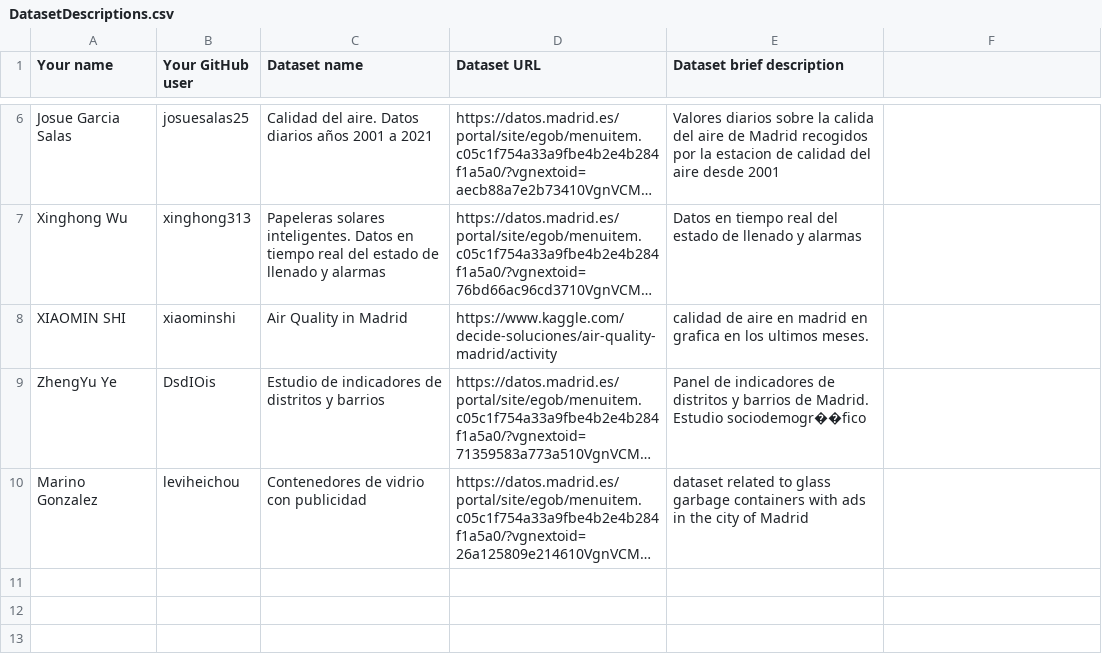
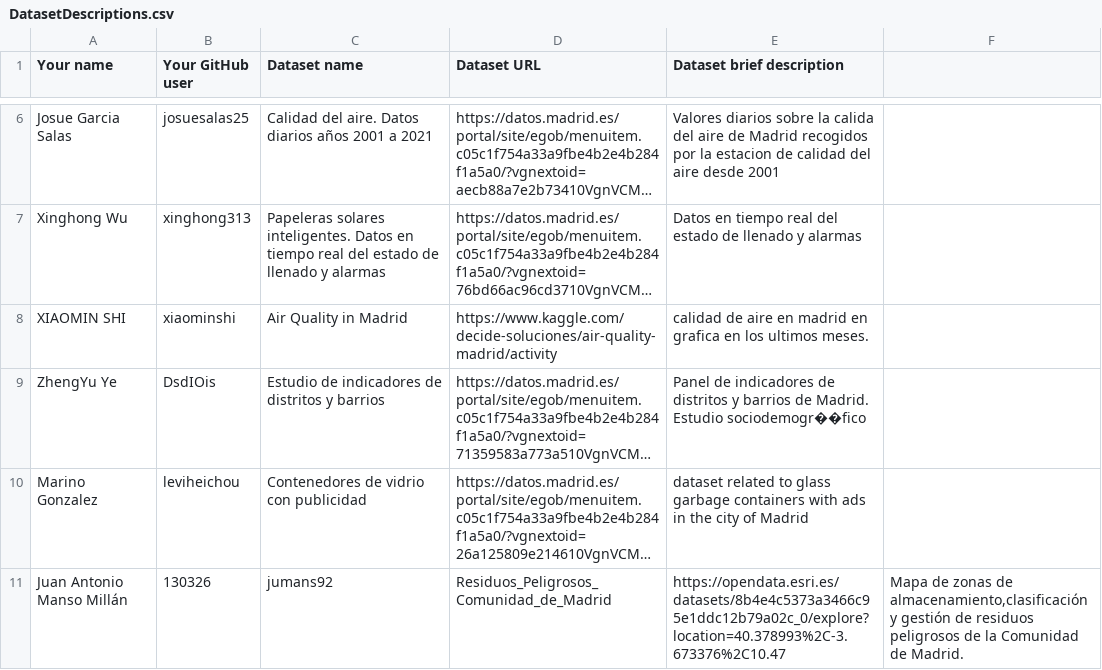
Before and after one commit to scipi0n/Curso2021-2022, a CSV file: Assignment1/DatasetDescriptions.csv, drawn as a sheet; only a part is shown, gaps mark what is left out; long unchanged cells end in …; the diff names each change by its address in the sheet, - before the commit and + after, or states it on an @@ line.

Commit message:
Update DatasetDescriptions.csv

```diff
--- a/Assignment1/DatasetDescriptions.csv
+++ b/Assignment1/DatasetDescriptions.csv
+row 11: Juan Antonio Manso Millán | 130326 | jumans92 | Residuos_Peligrosos_Comunidad_de_Madrid | https://opendata.esri.es/datasets/8b4e4c5373a3466c95e1ddc12b79a02c_0/explore?location=40.378993%2C-3.673376%2C10.47 | Mapa de zonas de almacenamiento,clasificación y gestión de residuos peligrosos de la Comunidad de Madrid.
```
